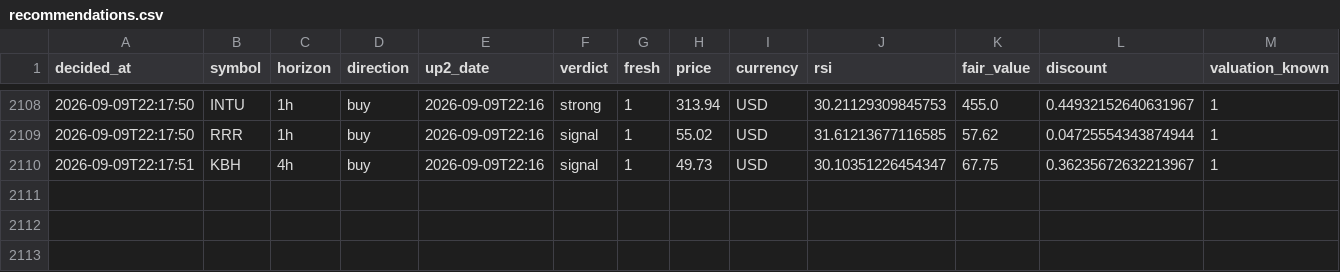
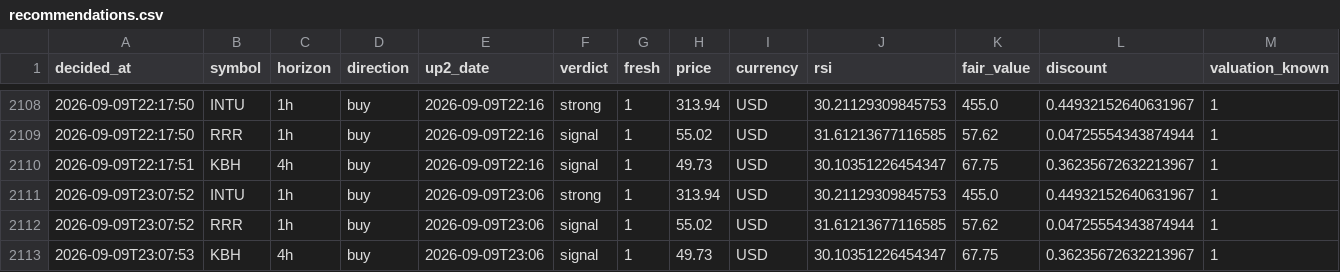
Before and after one commit to Bas-de-G/stock_rsi_screener, a CSV file: recommendations.csv, drawn as a sheet; only a part is shown, gaps mark what is left out; rows hold the shown columns only; the diff names each change by its address in the sheet, - before the commit and + after, or states it on an @@ line.

```diff
--- a/recommendations.csv
+++ b/recommendations.csv
+row 2111: 2026-09-09T23:07:52 | INTU | 1h | buy | 2026-09-09T23:06 | strong | 1 | 313.94 | USD | 30.21129309845753 | 455.0 | 0.44932152640631967 | 1
+row 2112: 2026-09-09T23:07:52 | RRR | 1h | buy | 2026-09-09T23:06 | signal | 1 | 55.02 | USD | 31.61213677116585 | 57.62 | 0.04725554343874944 | 1
+row 2113: 2026-09-09T23:07:53 | KBH | 4h | buy | 2026-09-09T23:06 | signal | 1 | 49.73 | USD | 30.10351226454347 | 67.75 | 0.36235672632213967 | 1
```
